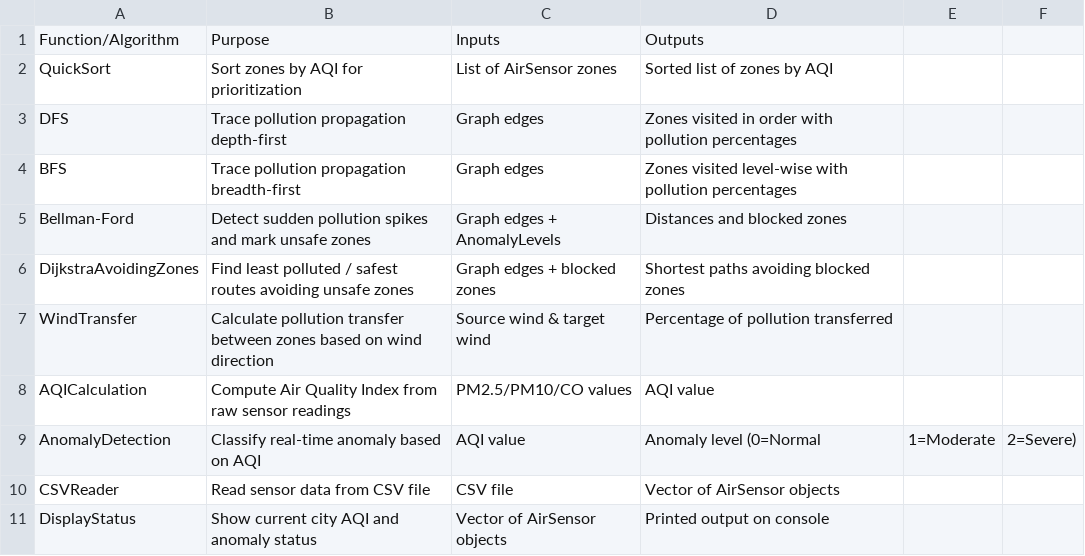
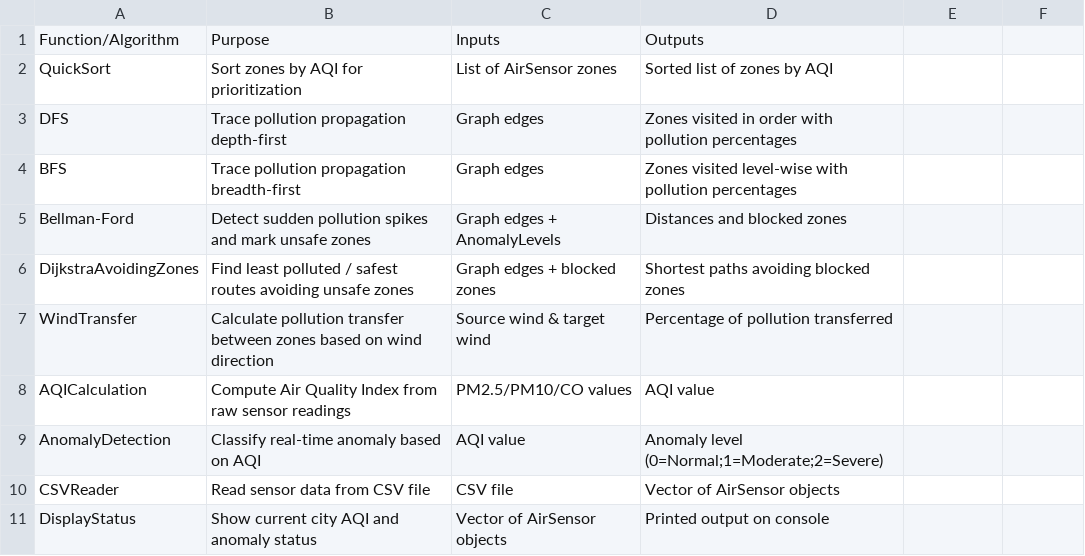
Before and after one commit to SunilSK296/team9.github.io, a CSV file: Sunil/Pollution Moniter/Air/algorithms_purpose.csv, drawn as a sheet.

Commit message:
Update algorithms_purpose.csv

```diff
--- a/Sunil/Pollution Moniter/Air/algorithms_purpose.csv
+++ b/Sunil/Pollution Moniter/Air/algorithms_purpose.csv
@@ -8,3 +8,3 @@ WindTransfer,Calculate pollution transfer between zones based on wind direction,
 AQICalculation,Compute Air Quality Index from raw sensor readings,PM2.5/PM10/CO values,AQI value
-AnomalyDetection,Classify real-time anomaly based on AQI,AQI value,Anomaly level (0=Normal,1=Moderate,2=Severe)
+AnomalyDetection,Classify real-time anomaly based on AQI,AQI value,Anomaly level (0=Normal;1=Moderate;2=Severe)
 CSVReader,Read sensor data from CSV file,CSV file,Vector of AirSensor objects
```
